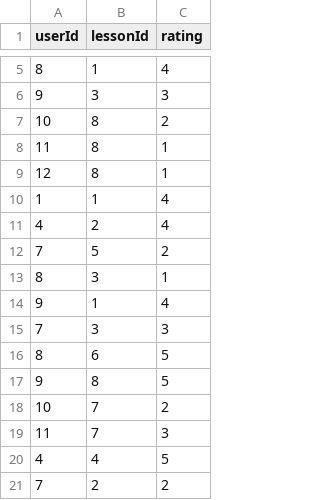
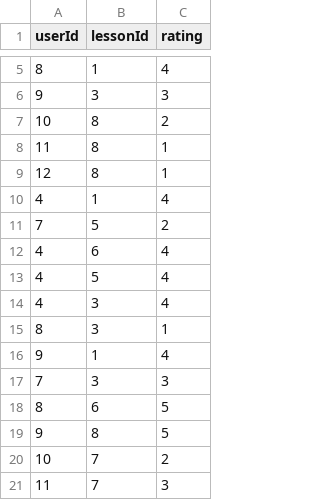
Before and after one commit to lk941/EADP_PROJECT, a CSV file: EADProj/APP_Data/recommendationTrain.csv, drawn as a sheet; only a part is shown, gaps mark what is left out; the shorter side is filled out with more unchanged rows.

```diff
--- a/EADProj/APP_Data/recommendationTrain.csv
+++ b/EADProj/APP_Data/recommendationTrain.csv
@@ -9,5 +9,7 @@ userId,lessonId,rating
 12, 8, 1
-1, 1, 4
-4, 2, 4
+4, 1, 4
 7, 5, 2
+4, 6, 4
+4, 5, 4
+4, 3, 4
 8, 3, 1
```
Also changed, not shown: 14 other files.
